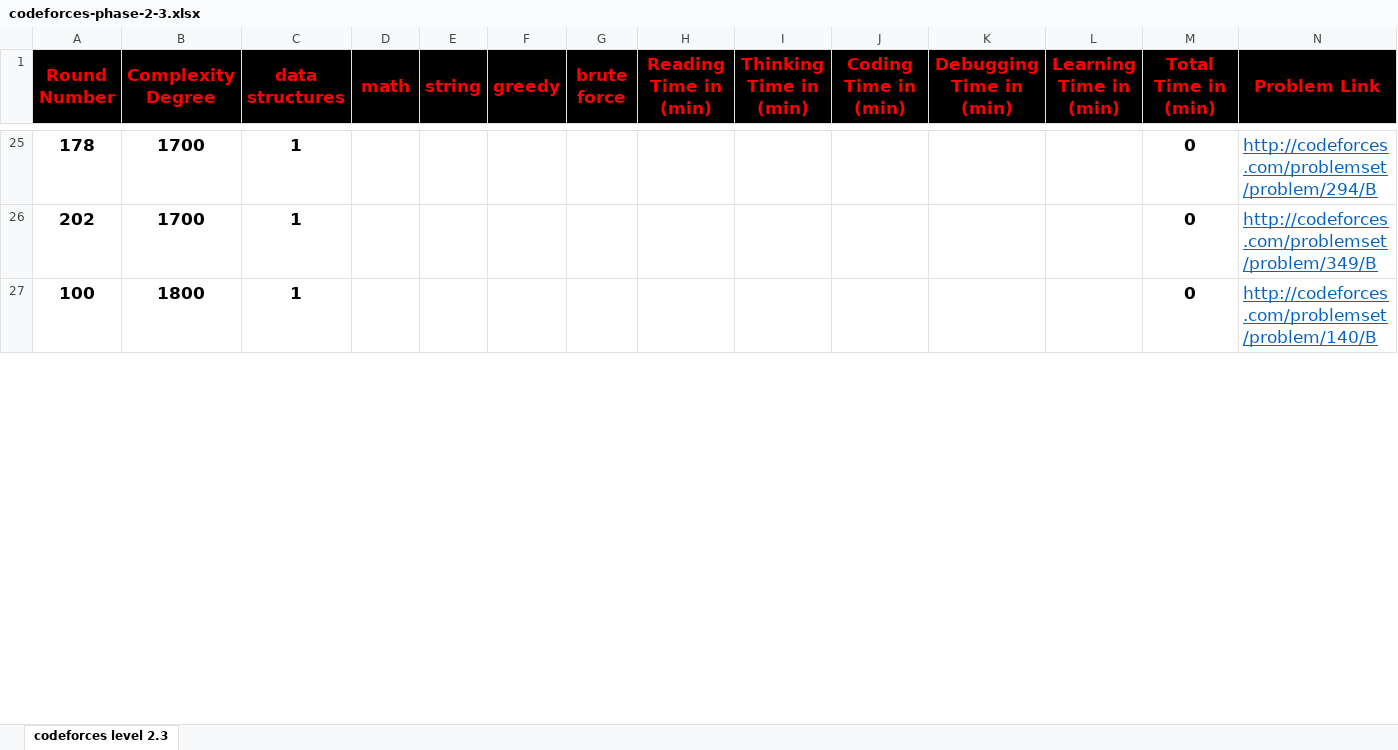
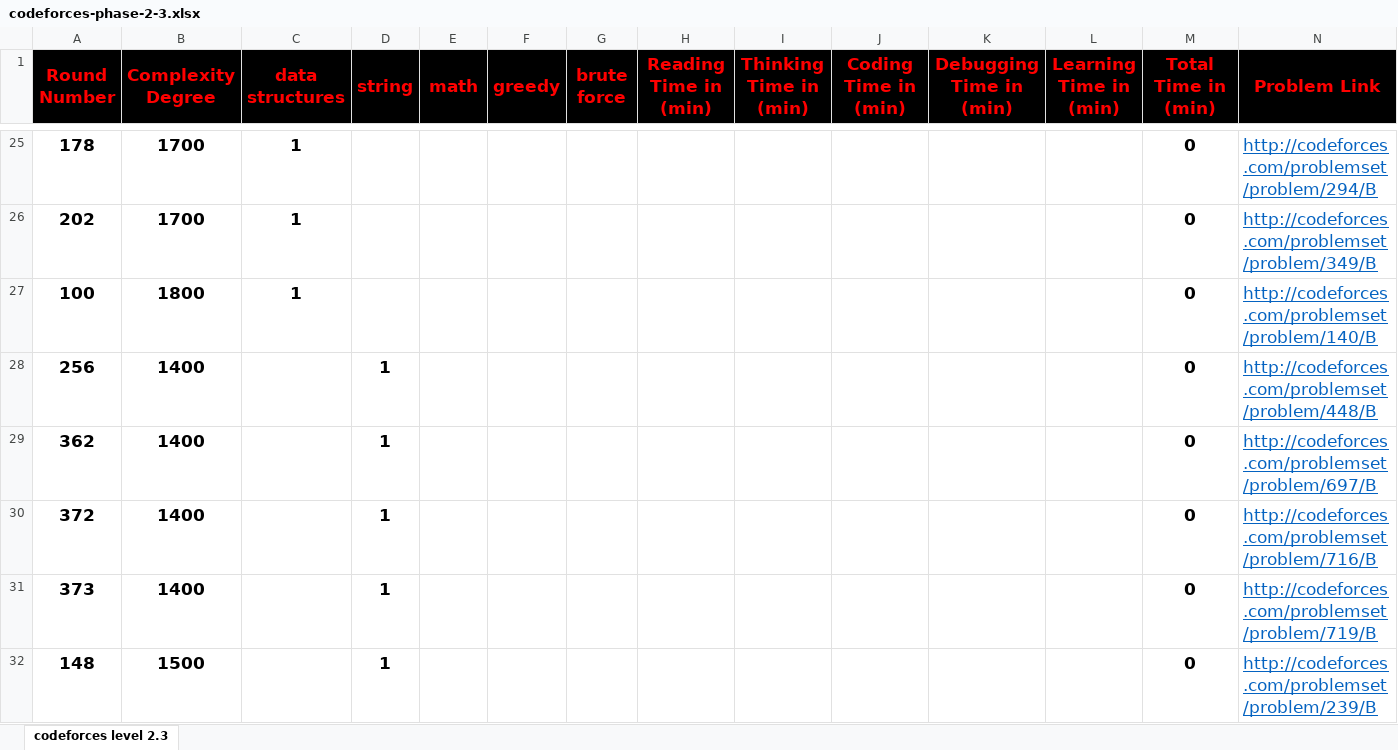
Before and after one commit to cs-MohamedAyman/Problem-Solving-Training, an Excel workbook: level-2/codeforces-phase-2-3/codeforces-phase-2-3.xlsx, sheet codeforces level 2.3, drawn as a sheet; only a part is shown, gaps mark what is left out; values as stored, in another font and other column widths than the file's, no borders; conditional formats not drawn; rows hold the shown columns only; the diff covers the shown part only; the diff names each change by its address in the sheet, - before the commit and + after, or states it on an @@ line.

```diff
--- a/level-2/codeforces-phase-2-3/codeforces-phase-2-3.xlsx (sheet codeforces level 2.3)
+++ b/level-2/codeforces-phase-2-3/codeforces-phase-2-3.xlsx (sheet codeforces level 2.3)
-D1: math
+D1: string
-E1: string
+E1: math
+row 28: 256 | 1400 |  | 1 |  |  |  |  |  |  |  |  | 0 | http://codeforces.com/problemset/problem/448/B
+row 29: 362 | 1400 |  | 1 |  |  |  |  |  |  |  |  | 0 | http://codeforces.com/problemset/problem/697/B
+row 30: 372 | 1400 |  | 1 |  |  |  |  |  |  |  |  | 0 | http://codeforces.com/problemset/problem/716/B
+row 31: 373 | 1400 |  | 1 |  |  |  |  |  |  |  |  | 0 | http://codeforces.com/problemset/problem/719/B
+row 32: 148 | 1500 |  | 1 |  |  |  |  |  |  |  |  | 0 | http://codeforces.com/problemset/problem/239/B
```
Also changed, not shown: 19 added rows, 24 removed rows and 60 edited cells elsewhere in this sheet, formulas that keep their value, level-2/codeforces-phase-2-1/codeforces-phase-2-1.xlsx, level-2/codeforces-phase-2-2/codeforces-phase-2-2.xlsx.
